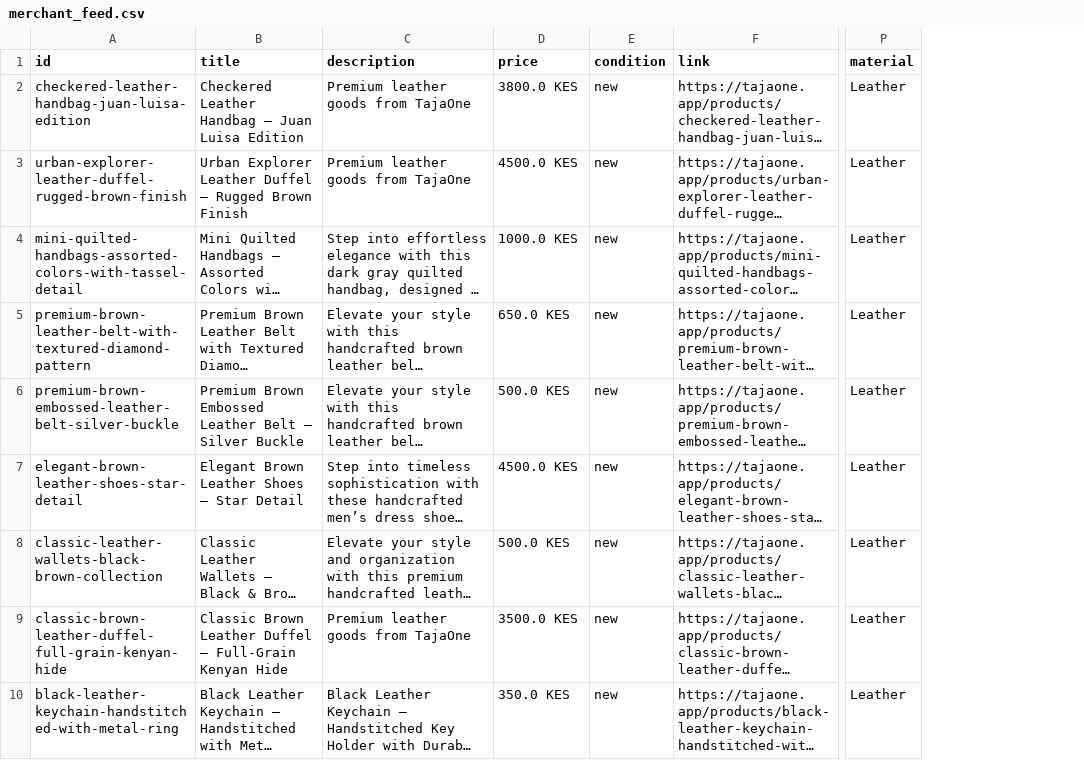
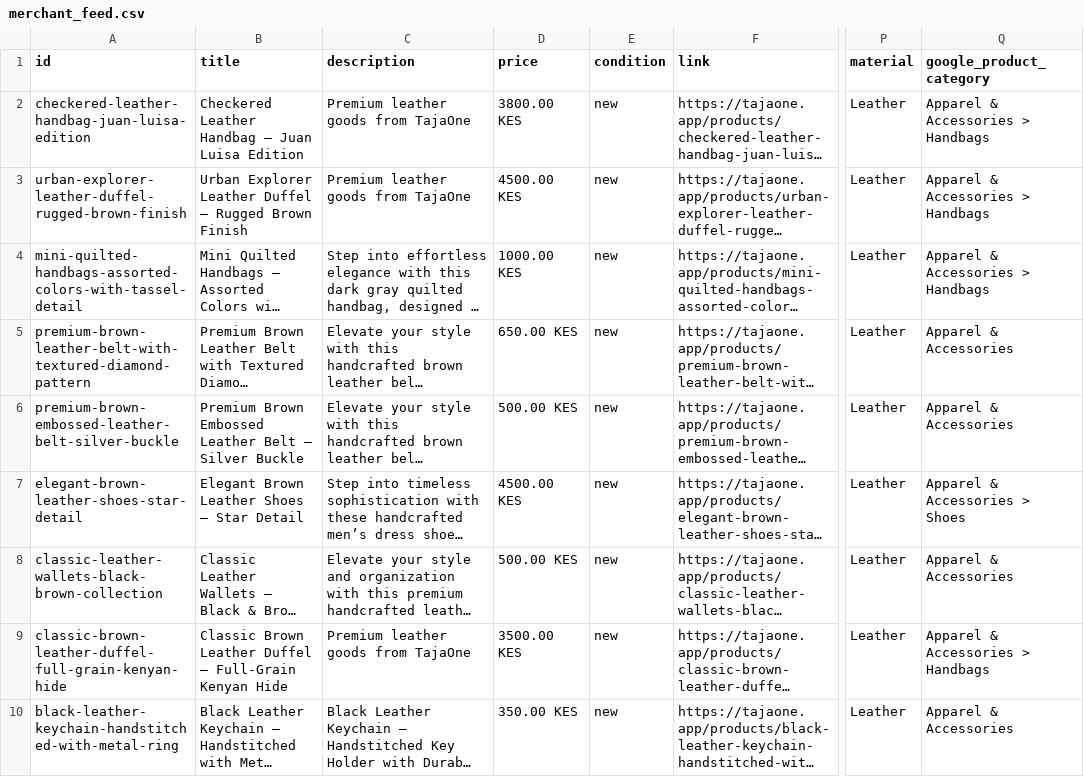
Before and after one commit to OBUNGE/shipping-and-logistic, a CSV file: public/merchant_feed.csv, drawn as a sheet; only a part is shown, gaps mark what is left out; long unchanged cells end in …; the diff names each change by its address in the sheet, - before the commit and + after, or states it on an @@ line.

```diff
--- a/public/merchant_feed.csv
+++ b/public/merchant_feed.csv
+column Q (google_product_category), rows 2-10: Apparel & Accessories > Handbags | Apparel & Accessories > Handbags | Apparel & Accessories > Handbags | Apparel & Accessories | Apparel & Accessories | Apparel & Accessories > Shoes | Apparel & Accessories | Apparel & Accessories > Handbags | Apparel & Accessories
-D2 (price): 3800.0 KES
+D2 (price): 3800.00 KES
-D3 (price): 4500.0 KES
+D3 (price): 4500.00 KES
-D4 (price): 1000.0 KES
+D4 (price): 1000.00 KES
-D5 (price): 650.0 KES
+D5 (price): 650.00 KES
-D6 (price): 500.0 KES
+D6 (price): 500.00 KES
-D7 (price): 4500.0 KES
+D7 (price): 4500.00 KES
-D8 (price): 500.0 KES
+D8 (price): 500.00 KES
-D9 (price): 3500.0 KES
+D9 (price): 3500.00 KES
-D10 (price): 350.0 KES
+D10 (price): 350.00 KES
```
Also changed, not shown: 3 other files.
